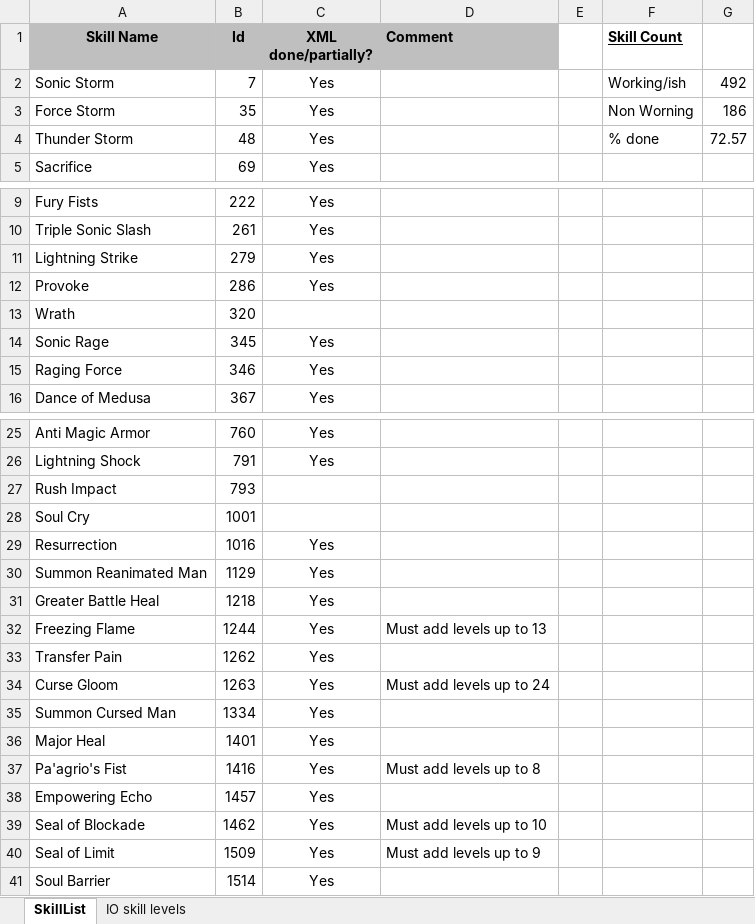
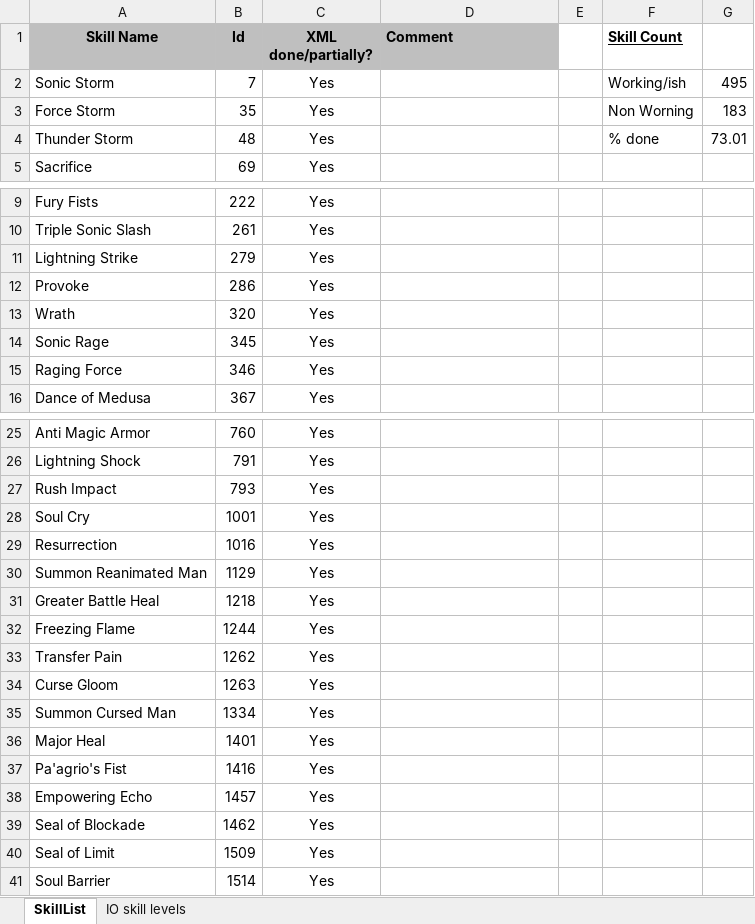
Before and after one commit to w001122/L2J_Mobius, an Excel workbook: trunk/dist/game/data/stats/skills/TODO.xlsx, sheet SkillList, drawn as a sheet; only a part is shown, gaps mark what is left out; values as stored, in another font and other column widths than the file's, no borders; the diff names each change by its address in the sheet, - before the commit and + after, or states it on an @@ line.

Commit message:
Some skill fixes. Contributed by blackdevil.

```diff
--- a/trunk/dist/game/data/stats/skills/TODO.xlsx (sheet SkillList)
+++ b/trunk/dist/game/data/stats/skills/TODO.xlsx (sheet SkillList)
-G2: 492
+G2: 495
-G3: 186
+G3: 183
-G4: 72.57
+G4: 73.01
-C13 (XML done/partially?): (empty)
+C13 (XML done/partially?): Yes
-C27:C28 (XML done/partially?): (empty)
+C27:C28 (XML done/partially?): Yes
-D32 (Comment): Must add levels up to 13
+D32 (Comment): (empty)
-D34 (Comment): Must add levels up to 24
+D34 (Comment): (empty)
-D37 (Comment): Must add levels up to 8
+D37 (Comment): (empty)
-D39 (Comment): Must add levels up to 10
+D39 (Comment): (empty)
-D40 (Comment): Must add levels up to 9
+D40 (Comment): (empty)
```
Also changed, not shown: 6 other files.
